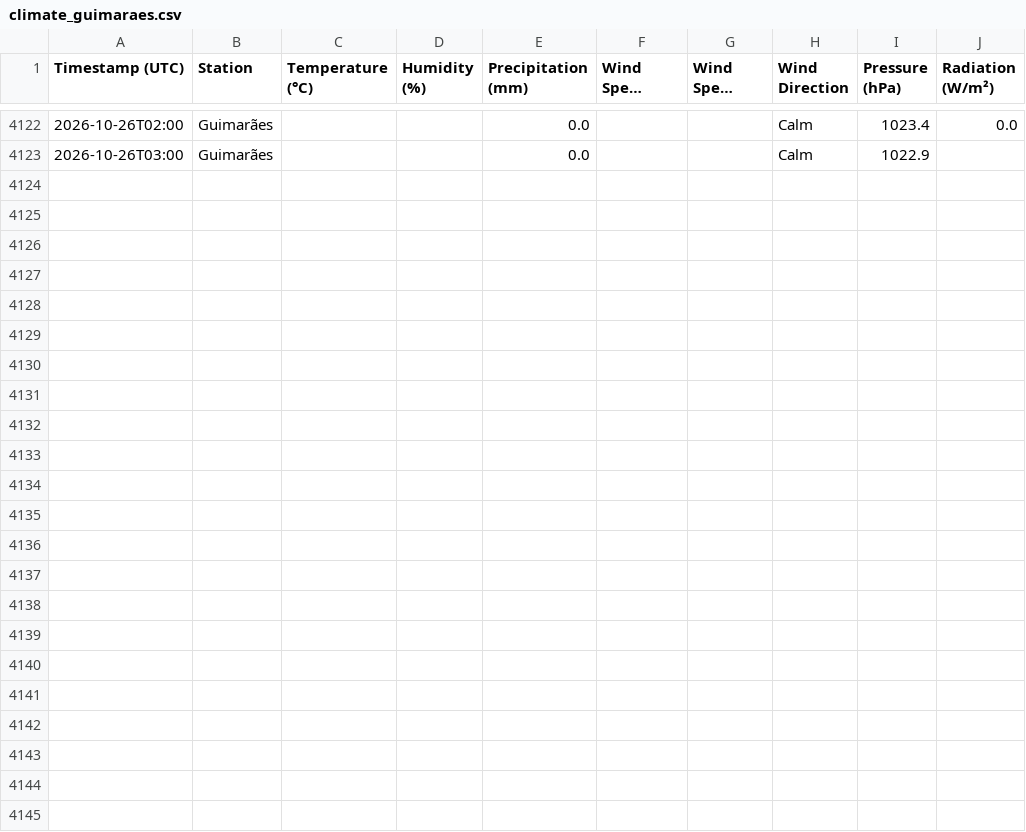
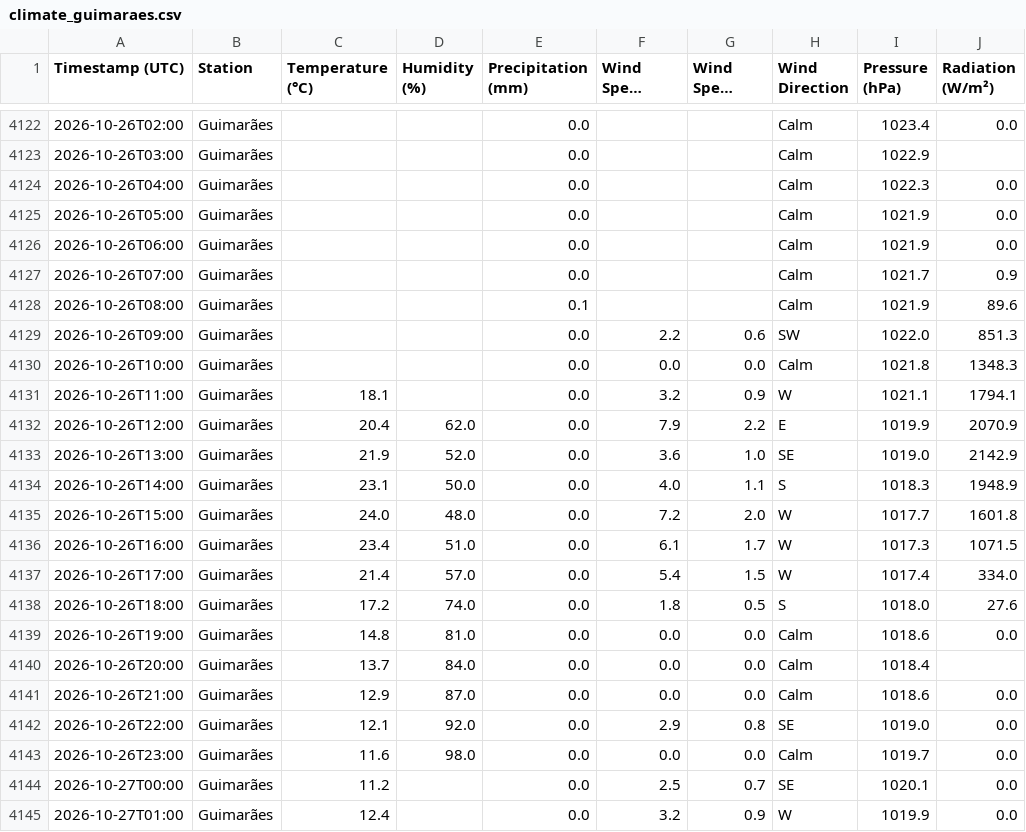
Before and after one commit to seikoyumetateoka/climate-guimaraes, a CSV file: data/climate_guimaraes.csv, drawn as a sheet; only a part is shown, gaps mark what is left out; long unchanged cells end in ….

```diff
--- a/data/climate_guimaraes.csv
+++ b/data/climate_guimaraes.csv
@@ -4123 +4123,23 @@
 2026-10-26T03:00,Guimarães,,,0.0,,,Calm,1022.9,
+2026-10-26T04:00,Guimarães,,,0.0,,,Calm,1022.3,0.0
+2026-10-26T05:00,Guimarães,,,0.0,,,Calm,1021.9,0.0
+2026-10-26T06:00,Guimarães,,,0.0,,,Calm,1021.9,0.0
+2026-10-26T07:00,Guimarães,,,0.0,,,Calm,1021.7,0.9
+2026-10-26T08:00,Guimarães,,,0.1,,,Calm,1021.9,89.6
+2026-10-26T09:00,Guimarães,,,0.0,2.2,0.6,SW,1022.0,851.3
+2026-10-26T10:00,Guimarães,,,0.0,0.0,0.0,Calm,1021.8,1348.3
+2026-10-26T11:00,Guimarães,18.1,,0.0,3.2,0.9,W,1021.1,1794.1
+2026-10-26T12:00,Guimarães,20.4,62.0,0.0,7.9,2.2,E,1019.9,2070.9
+2026-10-26T13:00,Guimarães,21.9,52.0,0.0,3.6,1.0,SE,1019.0,2142.9
+2026-10-26T14:00,Guimarães,23.1,50.0,0.0,4.0,1.1,S,1018.3,1948.9
+2026-10-26T15:00,Guimarães,24.0,48.0,0.0,7.2,2.0,W,1017.7,1601.8
+2026-10-26T16:00,Guimarães,23.4,51.0,0.0,6.1,1.7,W,1017.3,1071.5
+2026-10-26T17:00,Guimarães,21.4,57.0,0.0,5.4,1.5,W,1017.4,334.0
+2026-10-26T18:00,Guimarães,17.2,74.0,0.0,1.8,0.5,S,1018.0,27.6
+2026-10-26T19:00,Guimarães,14.8,81.0,0.0,0.0,0.0,Calm,1018.6,0.0
+2026-10-26T20:00,Guimarães,13.7,84.0,0.0,0.0,0.0,Calm,1018.4,
+2026-10-26T21:00,Guimarães,12.9,87.0,0.0,0.0,0.0,Calm,1018.6,0.0
+2026-10-26T22:00,Guimarães,12.1,92.0,0.0,2.9,0.8,SE,1019.0,0.0
+2026-10-26T23:00,Guimarães,11.6,98.0,0.0,0.0,0.0,Calm,1019.7,0.0
+2026-10-27T00:00,Guimarães,11.2,,0.0,2.5,0.7,SE,1020.1,0.0
+2026-10-27T01:00,Guimarães,12.4,,0.0,3.2,0.9,W,1019.9,0.0
```
